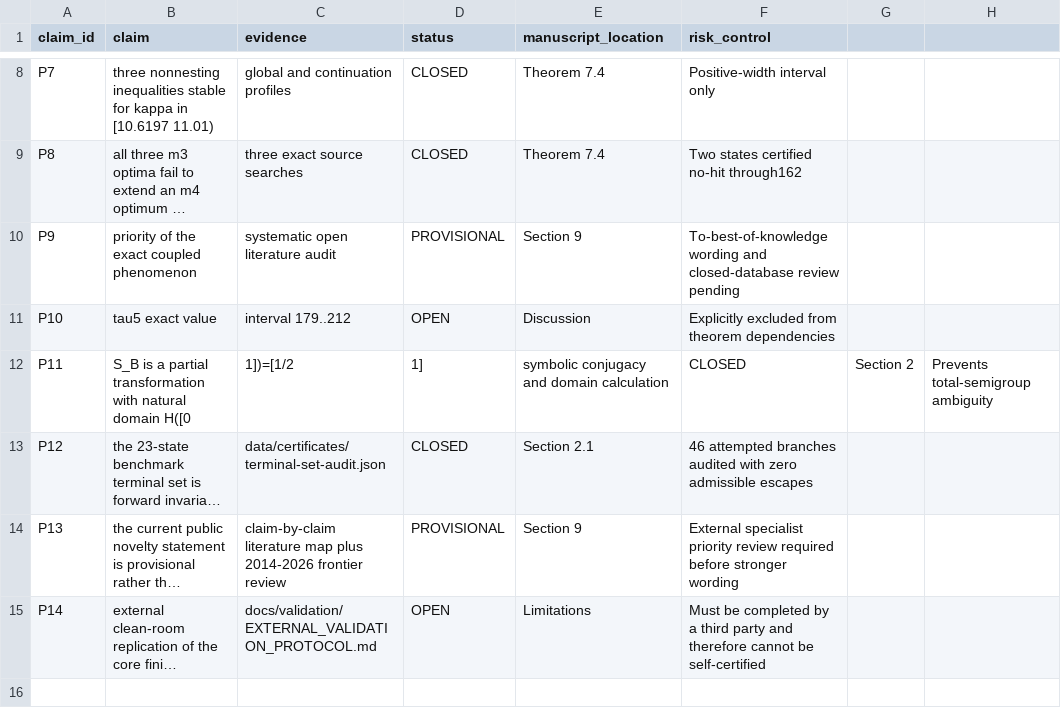
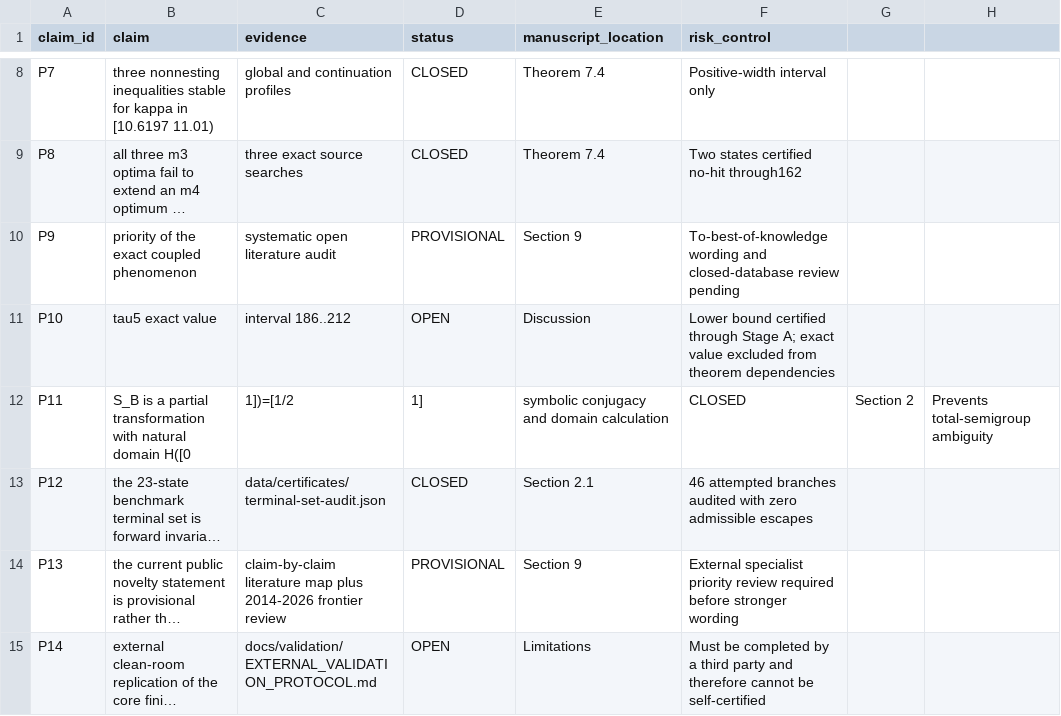
Before and after one commit to FacundoFirmenich/rgphi-radix-mobius-dynamics, a CSV file: paper/claim-evidence-matrix.csv, drawn as a sheet; only a part is shown, gaps mark what is left out; long unchanged cells end in …; the diff names each change by its address in the sheet, - before the commit and + after, or states it on an @@ line.

Commit message:
Audit canonical branch and integrate verified MULTIFRONT-005 deltas
Synchronize the paper and claim ledger with the certified tau_5 interval [186,212], add a machine-readable canonical state and consistency checks, rebuild reviewer artifacts from current TeX, and archive the verified ODT-009, BQ-010A and HM-010 deltas under EXPERIMENTAL_ISOLATED authority. Preserve Stage B2 and all external-review gates as open.

```diff
--- a/paper/claim-evidence-matrix.csv
+++ b/paper/claim-evidence-matrix.csv
-C11 (evidence): interval 179..212
+C11 (evidence): interval 186..212
-F11 (risk_control): Explicitly excluded from…
+F11 (risk_control): Lower bound certified through Stage A; exact value excluded from…
```
Also changed, not shown: 14 other files.
